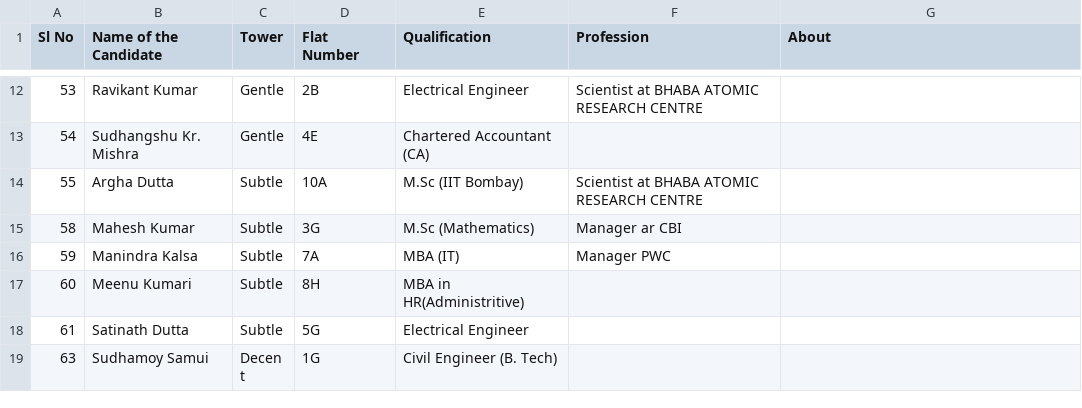
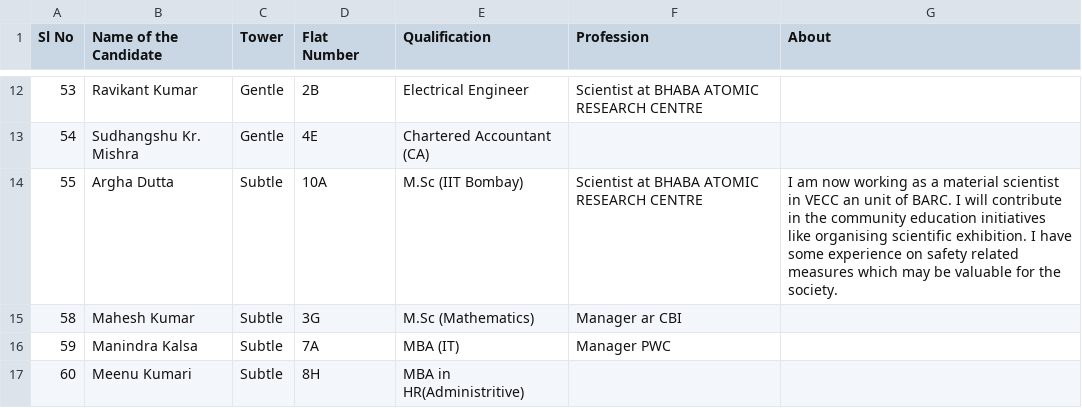
Before and after one commit to mhmody/gfeaao.io, a CSV file: nominees.csv, drawn as a sheet; only a part is shown, gaps mark what is left out; the shorter side is filled out with more unchanged rows.

Commit message:
ok
ok

```diff
--- a/nominees.csv
+++ b/nominees.csv
@@ -13,3 +13,3 @@ Sl No,Name of the Candidate,Tower,Flat Number,Qualification,Profession,About
 54,Sudhangshu Kr. Mishra,Gentle,4E,Chartered Accountant (CA),,
-55,Argha Dutta,Subtle,10A,M.Sc (IIT Bombay),Scientist at BHABA ATOMIC RESEARCH CENTRE,
+55,Argha Dutta,Subtle,10A,M.Sc (IIT Bombay),Scientist at BHABA ATOMIC RESEARCH CENTRE,I am now working as a material scientist in VECC an unit of BARC. I will contribute in the community education initiatives like organising scientific exhibition. I have some experience on safety related measures which may be valuable for the society.
 58,Mahesh Kumar,Subtle,3G,M.Sc (Mathematics),Manager ar CBI,
```
